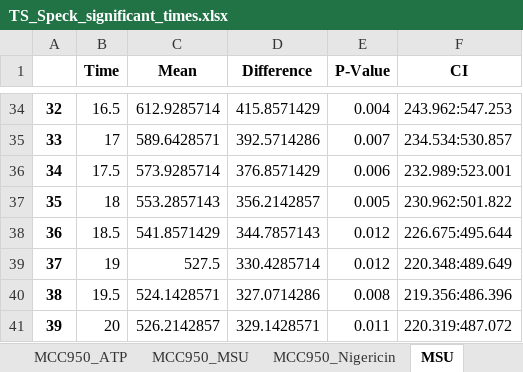
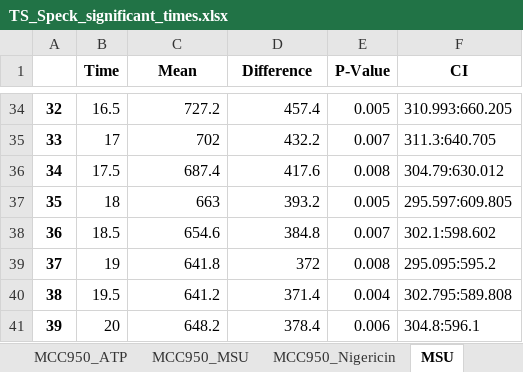
Before and after one commit to rpotter6298/time_sequence_data, an Excel workbook: reports/TS_Speck_significant_times.xlsx, sheet MSU, drawn as a sheet; only a part is shown, gaps mark what is left out; values as stored, in another font and other column widths than the file's, no borders; the diff covers the shown part only; the diff names each change by its address in the sheet, - before the commit and + after, or states it on an @@ line.

```diff
--- a/reports/TS_Speck_significant_times.xlsx (sheet MSU)
+++ b/reports/TS_Speck_significant_times.xlsx (sheet MSU)
-C34 (Mean): 612.9285714
+C34 (Mean): 727.2
-D34 (Difference): 415.8571429
+D34 (Difference): 457.4
-E34 (P-Value): 0.004
+E34 (P-Value): 0.005
-F34 (CI): 243.962:547.253
+F34 (CI): 310.993:660.205
-C35 (Mean): 589.6428571
+C35 (Mean): 702
-D35 (Difference): 392.5714286
+D35 (Difference): 432.2
-F35 (CI): 234.534:530.857
+F35 (CI): 311.3:640.705
-C36 (Mean): 573.9285714
+C36 (Mean): 687.4
-D36 (Difference): 376.8571429
+D36 (Difference): 417.6
-E36 (P-Value): 0.006
+E36 (P-Value): 0.008
-F36 (CI): 232.989:523.001
+F36 (CI): 304.79:630.012
-C37 (Mean): 553.2857143
+C37 (Mean): 663
-D37 (Difference): 356.2142857
+D37 (Difference): 393.2
-F37 (CI): 230.962:501.822
+F37 (CI): 295.597:609.805
-C38 (Mean): 541.8571429
+C38 (Mean): 654.6
-D38 (Difference): 344.7857143
+D38 (Difference): 384.8
-E38 (P-Value): 0.012
+E38 (P-Value): 0.007
-F38 (CI): 226.675:495.644
+F38 (CI): 302.1:598.602
-C39 (Mean): 527.5
+C39 (Mean): 641.8
-D39 (Difference): 330.4285714
+D39 (Difference): 372
-E39 (P-Value): 0.012
+E39 (P-Value): 0.008
-F39 (CI): 220.348:489.649
+F39 (CI): 295.095:595.2
-C40 (Mean): 524.1428571
+C40 (Mean): 641.2
-D40 (Difference): 327.0714286
+D40 (Difference): 371.4
-E40 (P-Value): 0.008
+E40 (P-Value): 0.004
-F40 (CI): 219.356:486.396
+F40 (CI): 302.795:589.808
-C41 (Mean): 526.2142857
+C41 (Mean): 648.2
-D41 (Difference): 329.1428571
+D41 (Difference): 378.4
-E41 (P-Value): 0.011
+E41 (P-Value): 0.006
-F41 (CI): 220.319:487.072
+F41 (CI): 304.8:596.1
```
Also changed, not shown: 134 edited cells elsewhere in this sheet, sheet ATP, sheet MCC950_MSU, sheet MCC950_ATP, sheet MCC950_Nigericin, sheet Nigericin, Output.xlsx, reports/TS_Cyto_significant_times.xlsx, 26 other files.
